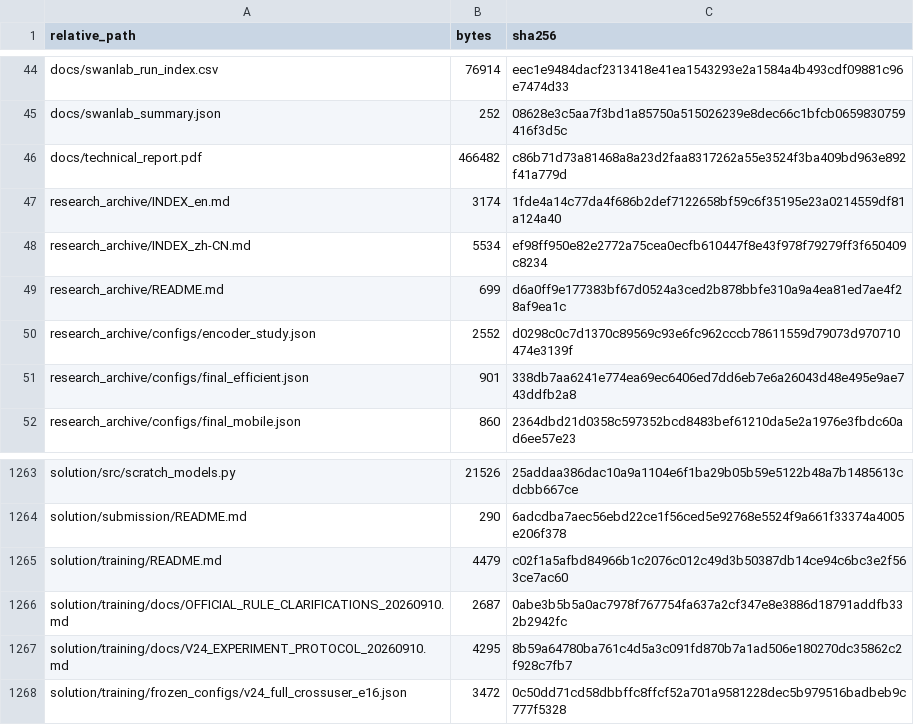
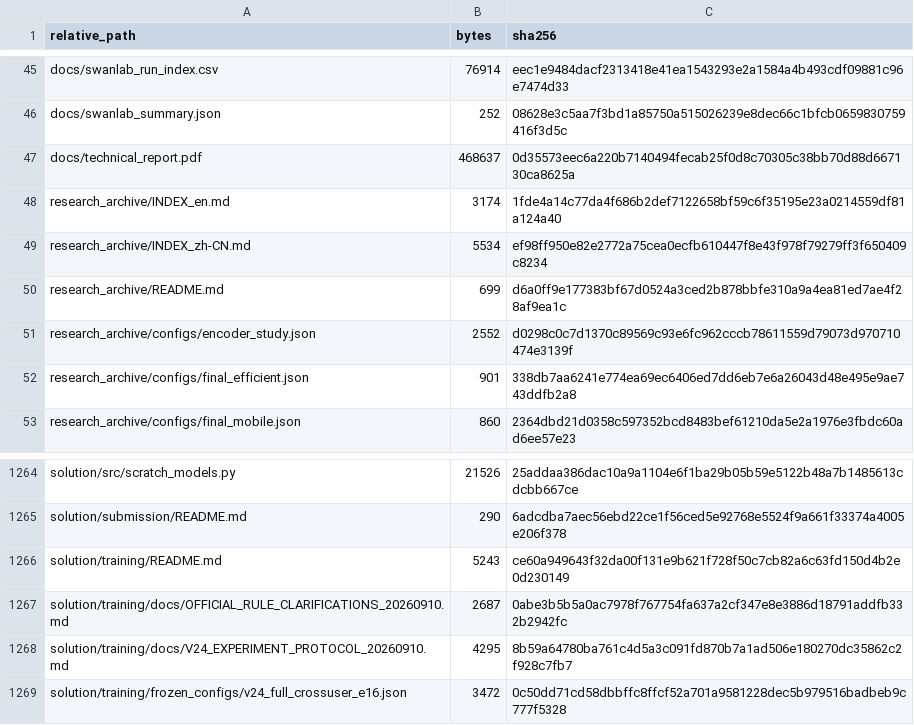
Before and after one commit to lzy-wj/Lazyshu-CUHKX-Small-Model, a CSV file: SOURCE_MANIFEST.csv, drawn as a sheet; only a part is shown, gaps mark what is left out; the diff covers the shown part only.

```diff
--- a/SOURCE_MANIFEST.csv
+++ b/SOURCE_MANIFEST.csv
@@ -45,3 +46,3 @@ docs/swanlab_run_index.csv,76914,eec1e9484dacf2313418e41ea1543293e2a1584a4b493cd
 docs/swanlab_summary.json,252,08628e3c5aa7f3bd1a85750a515026239e8dec66c1bfcb0659830759416f3d5c
-docs/technical_report.pdf,466482,c86b71d73a81468a8a23d2faa8317262a55e3524f3ba409bd963e892f41a779d
+docs/technical_report.pdf,468637,0d35573eec6a220b7140494fecab25f0d8c70305c38bb70d88d667130ca8625a
 research_archive/INDEX_en.md,3174,1fde4a14c77da4f686b2def7122658bf59c6f35195e23a0214559df81a124a40
@@ -1264,3 +1265,3 @@ solution/src/scratch_models.py,21526,25addaa386dac10a9a1104e6f1ba29b05b59e5122b4
 solution/submission/README.md,290,6adcdba7aec56ebd22ce1f56ced5e92768e5524f9a661f33374a4005e206f378
-solution/training/README.md,4479,c02f1a5afbd84966b1c2076c012c49d3b50387db14ce94c6bc3e2f563ce7ac60
+solution/training/README.md,5243,ce60a949643f32da00f131e9b621f728f50c7cb82a6c63fd150d4b2e0d230149
 solution/training/docs/OFFICIAL_RULE_CLARIFICATIONS_20260910.md,2687,0abe3b5b5a0ac7978f767754fa637a2cf347e8e3886d18791addfb332b2942fc
```
Also changed, not shown: 1 added row and 22 edited cells elsewhere in this file, 10 other files.
